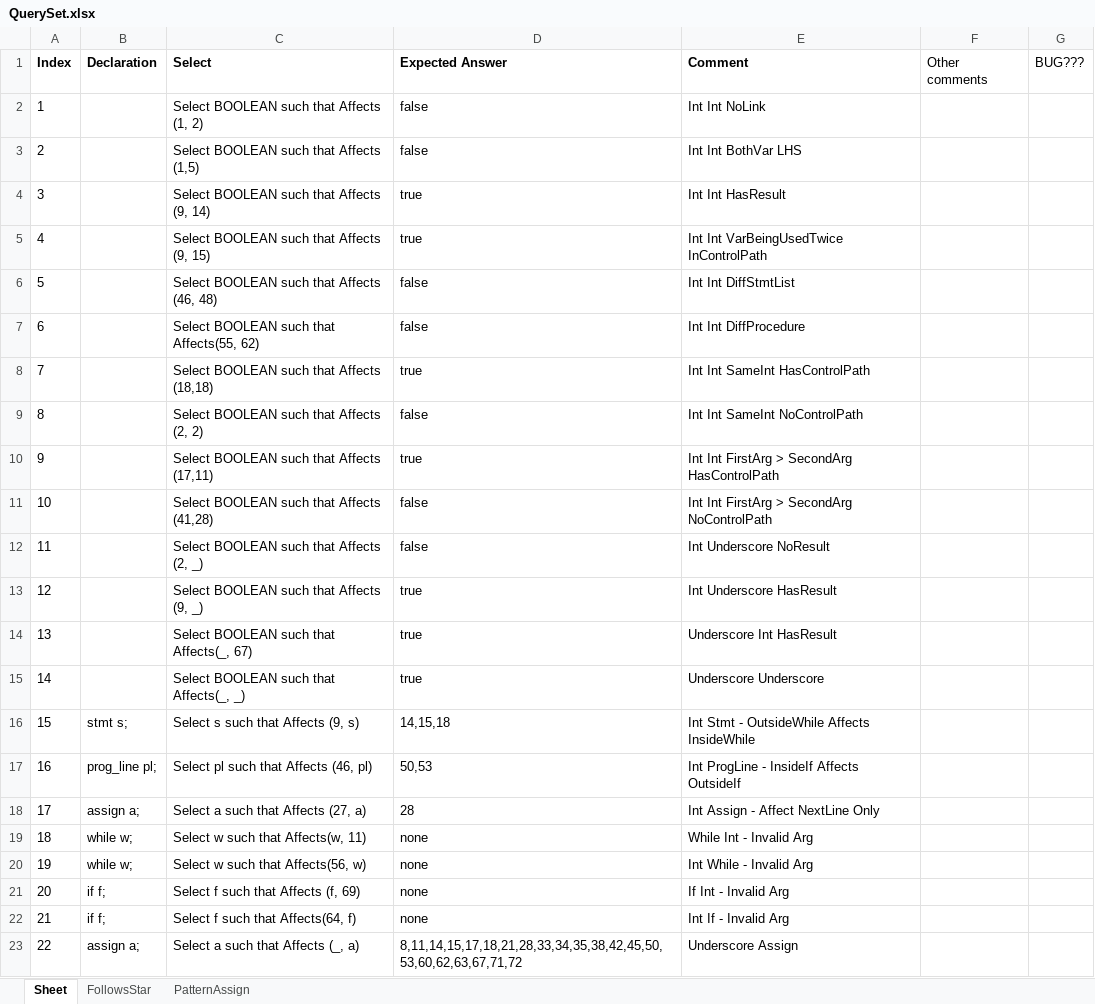
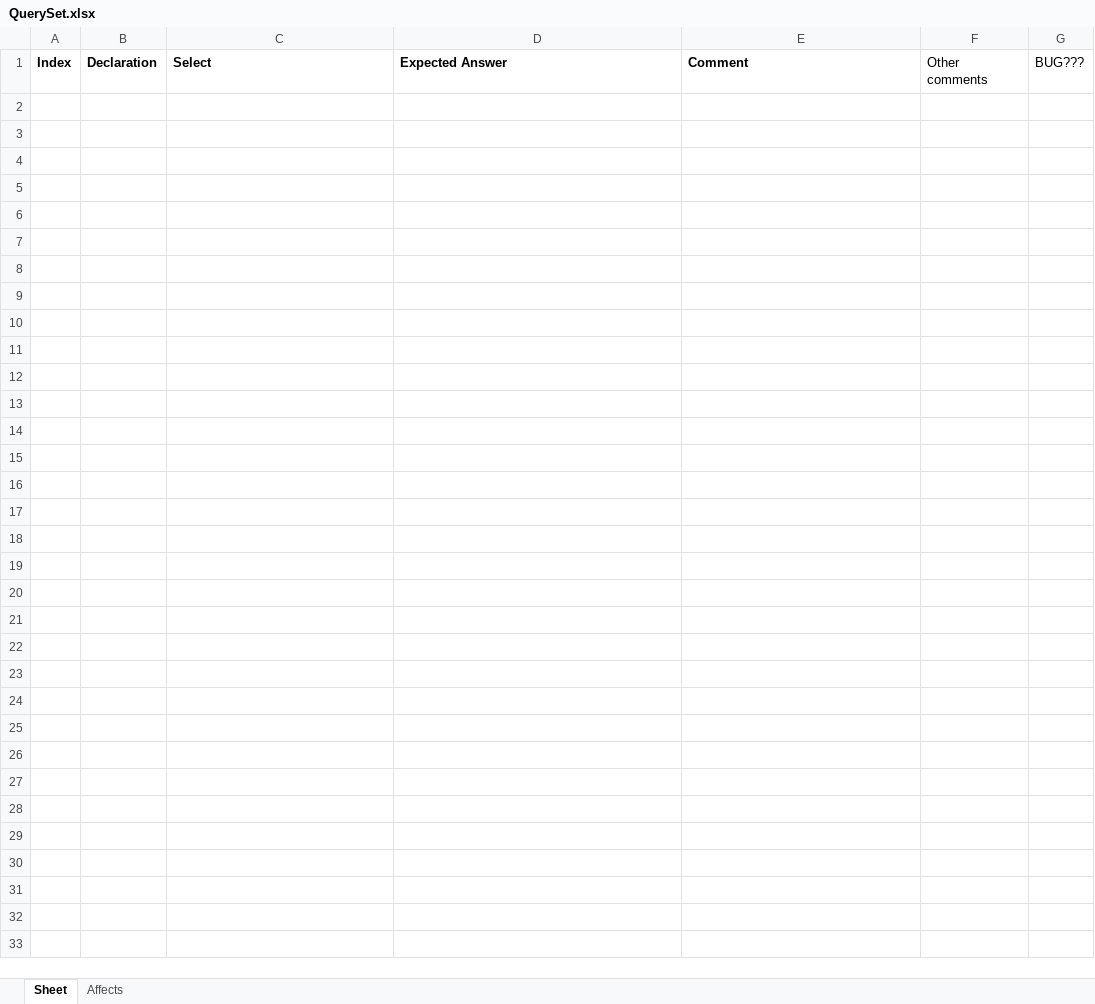
Before and after one commit to ChuaPingChan/SpaXI, an Excel workbook: AutomaticProjectTesting_Aug2015_VS2015/EmptyGeneralTesting/Release/Test10_Loop/QuerySet.xlsx, sheet Sheet, drawn as a sheet; values as stored, in another font and other column widths than the file's, no borders; conditional formats not drawn; the diff names each change by its address in the sheet, - before the commit and + after, or states it on an @@ line.

Commit message:
Update Affects test

```diff
--- a/AutomaticProjectTesting_Aug2015_VS2015/EmptyGeneralTesting/Release/Test10_Loop/QuerySet.xlsx (sheet Sheet)
+++ b/AutomaticProjectTesting_Aug2015_VS2015/EmptyGeneralTesting/Release/Test10_Loop/QuerySet.xlsx (sheet Sheet)
-sheet tab: FollowsStar
-sheet tab: PatternAssign
+sheet tab: Affects
-row 2: 1 |  | Select BOOLEAN such that Affects (1, 2) | false | Int Int NoLink
-row 3: 2 |  | Select BOOLEAN such that Affects (1,5) | false | Int Int BothVar LHS
-row 4: 3 |  | Select BOOLEAN such that Affects (9, 14) | true | Int Int HasResult
-row 5: 4 |  | Select BOOLEAN such that Affects (9, 15) | true | Int Int VarBeingUsedTwice InControlPath
-row 6: 5 |  | Select BOOLEAN such that Affects (46, 48) | false | Int Int DiffStmtList
-row 7: 6 |  | Select BOOLEAN such that Affects(55, 62) | false | Int Int DiffProcedure
-row 8: 7 |  | Select BOOLEAN such that Affects (18,18) | true | Int Int SameInt HasControlPath
-row 9: 8 |  | Select BOOLEAN such that Affects (2, 2) | false | Int Int SameInt NoControlPath
-row 10: 9 |  | Select BOOLEAN such that Affects (17,11) | true | Int Int FirstArg > SecondArg HasControlPath
-row 11: 10 |  | Select BOOLEAN such that Affects (41,28) | false | Int Int FirstArg > SecondArg NoControlPath
-row 12: 11 |  | Select BOOLEAN such that Affects (2, _) | false | Int Underscore NoResult
-row 13: 12 |  | Select BOOLEAN such that Affects (9, _) | true | Int Underscore HasResult
-row 14: 13 |  | Select BOOLEAN such that Affects(_, 67) | true | Underscore Int HasResult
-row 15: 14 |  | Select BOOLEAN such that Affects(_, _) | true | Underscore Underscore
-row 16: 15 | stmt s; | Select s such that Affects (9, s) | 14,15,18 | Int Stmt - OutsideWhile Affects InsideWhile
-row 17: 16 | prog_line pl; | Select pl such that Affects (46, pl) | 50,53 | Int ProgLine - InsideIf Affects OutsideIf
-row 18: 17 | assign a; | Select a such that Affects (27, a) | 28 | Int Assign - Affect NextLine Only
-row 19: 18 | while w; | Select w such that Affects(w, 11) | none | While Int - Invalid Arg
-row 20: 19 | while w; | Select w such that Affects(56, w) | none | Int While - Invalid Arg
-row 21: 20 | if f; | Select f such that Affects (f, 69) | none | If Int - Invalid Arg
-row 22: 21 | if f; | Select f such that Affects(64, f) | none | Int If - Invalid Arg
-row 23: 22 | assign a; | Select a such that Affects (_, a) | 8,11,14,15,17,18,21,28,33,34,35,38,42,45,50,53,60,62,63,67,71,72 | Underscore Assign
```
Also changed, not shown: 2 other files.
